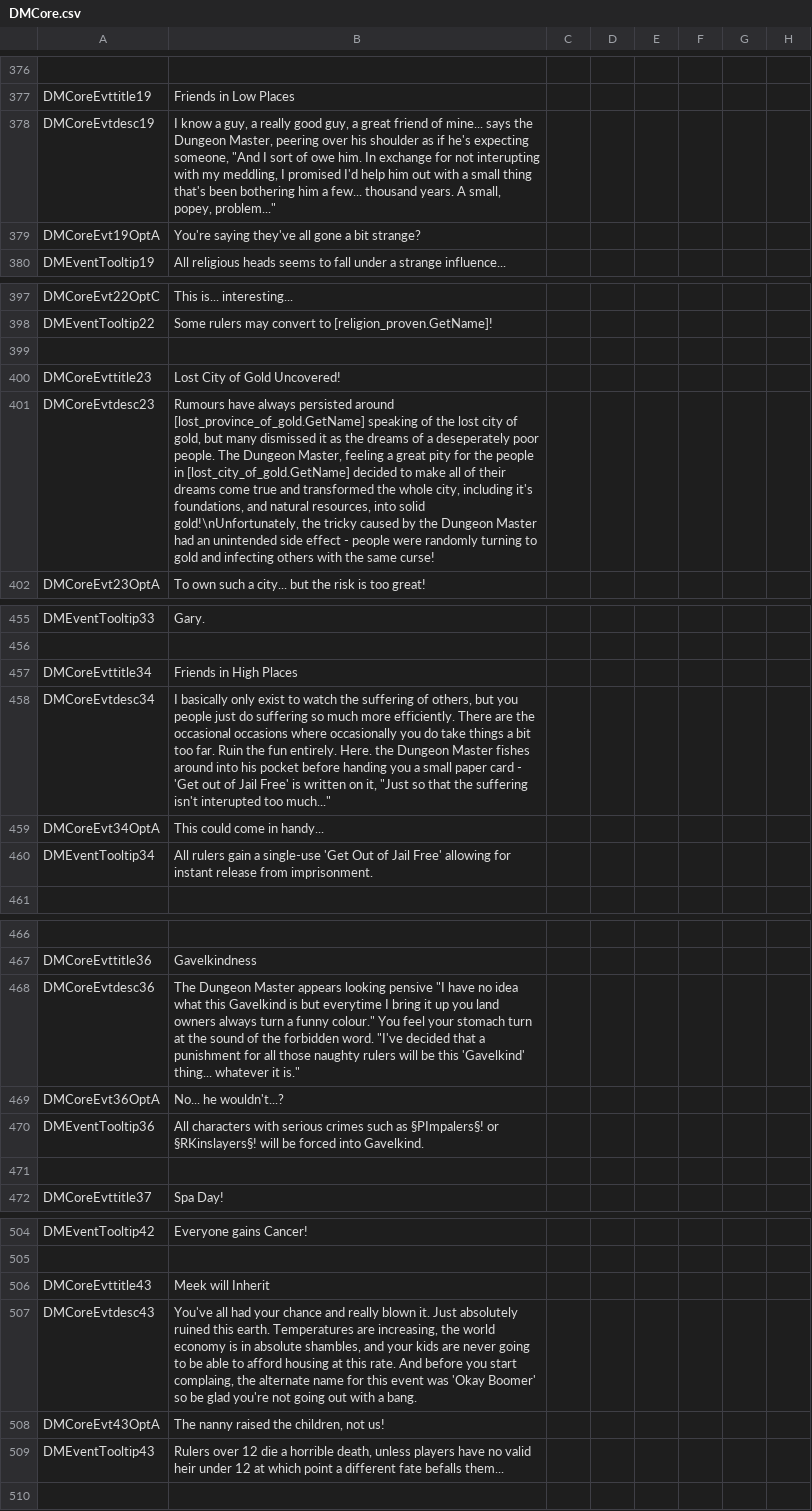
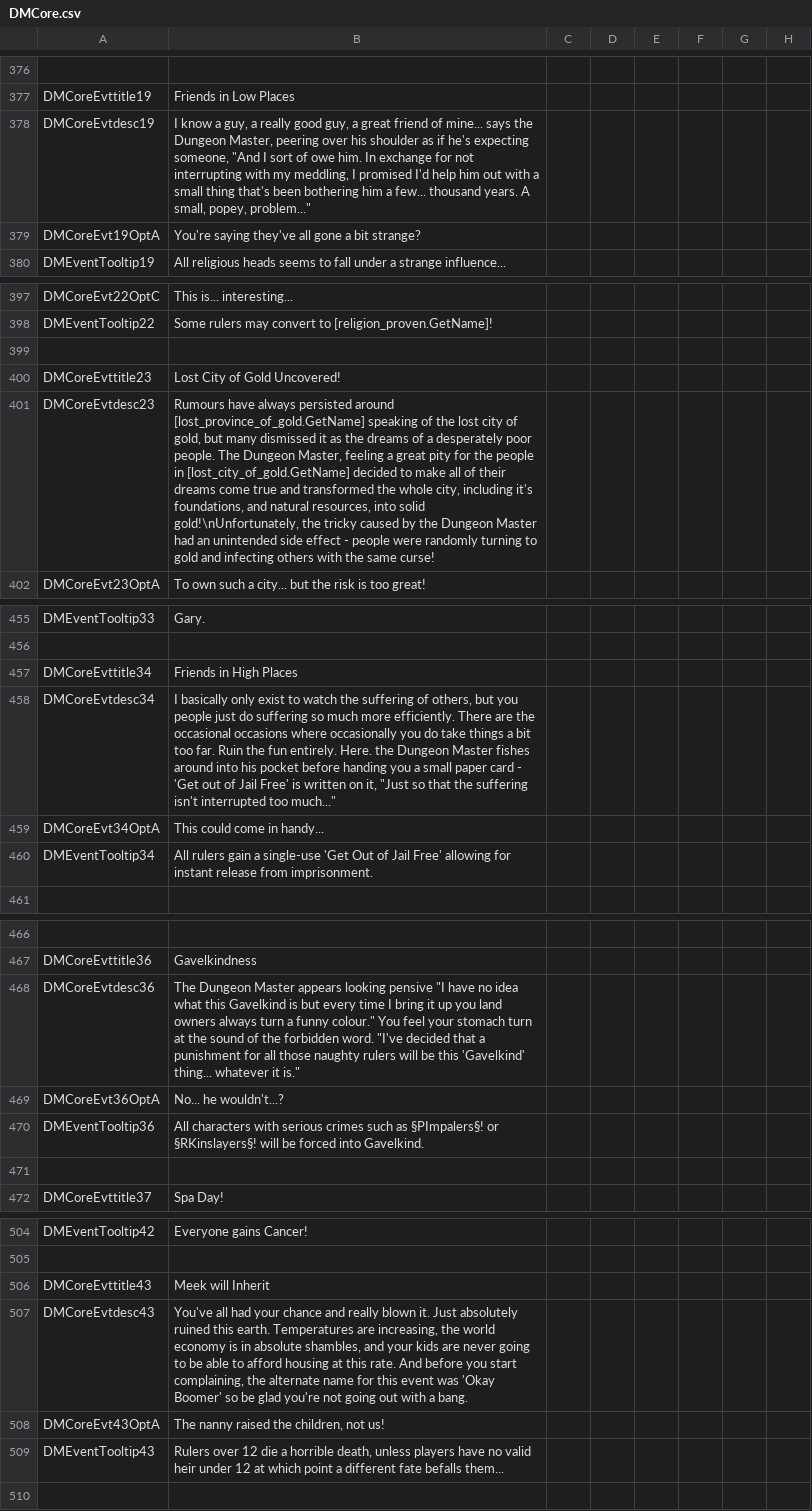
Before and after one commit to MrSamuelStreamer/Dungeon-Master-Dev, a CSV file: Dungeon-Master/localisation/DMCore.csv, drawn as a sheet; only a part is shown, gaps mark what is left out; the diff covers the shown part only; the diff names each change by its address in the sheet, - before the commit and + after, or states it on an @@ line.

```diff
--- a/Dungeon-Master/localisation/DMCore.csv
+++ b/Dungeon-Master/localisation/DMCore.csv
-B378: …for not interupting with my…
+B378: …for not interrupting with my…
-B401: …of a deseperately poor people.…
+B401: …of a desperately poor people.…
-B458: …suffering isn't interupted too much..."
+B458: …suffering isn't interrupted too much..."
-B468: …is but everytime I bring…
+B468: …is but every time I bring…
-B507: …you start complaing, the alternate…
+B507: …you start complaining, the alternate…
```
Also changed, not shown: 7 edited cells elsewhere in this file.
